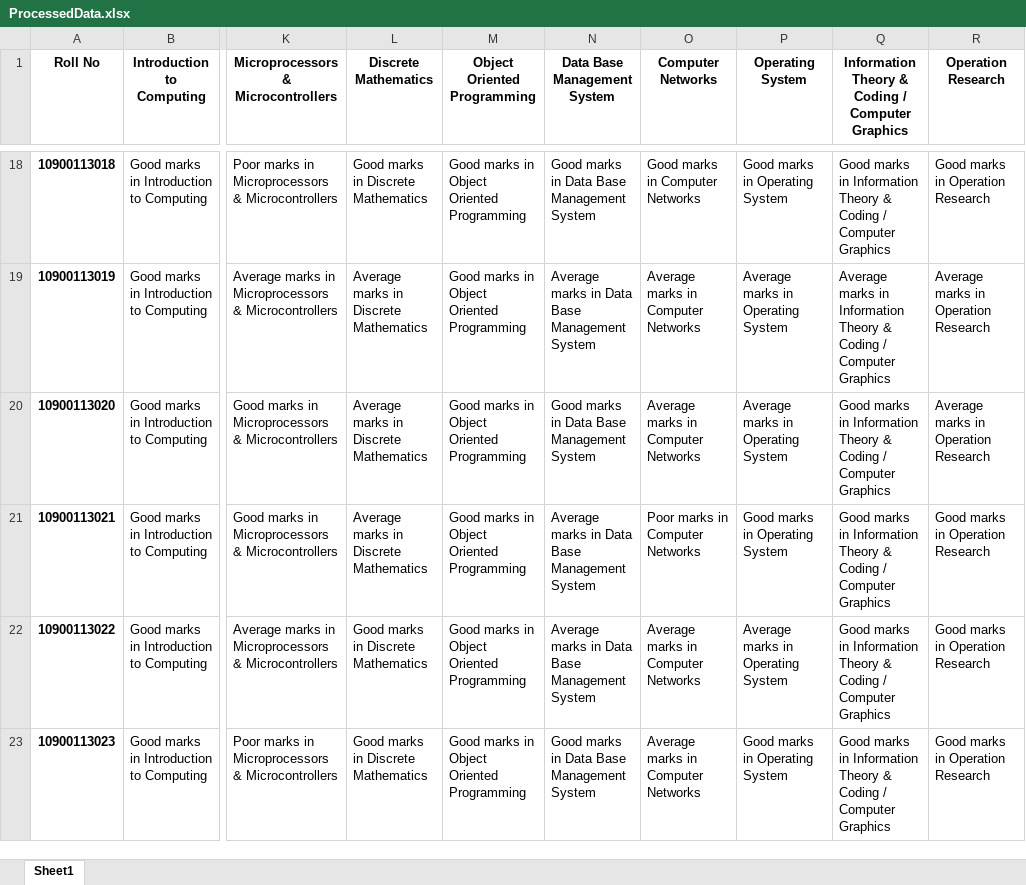
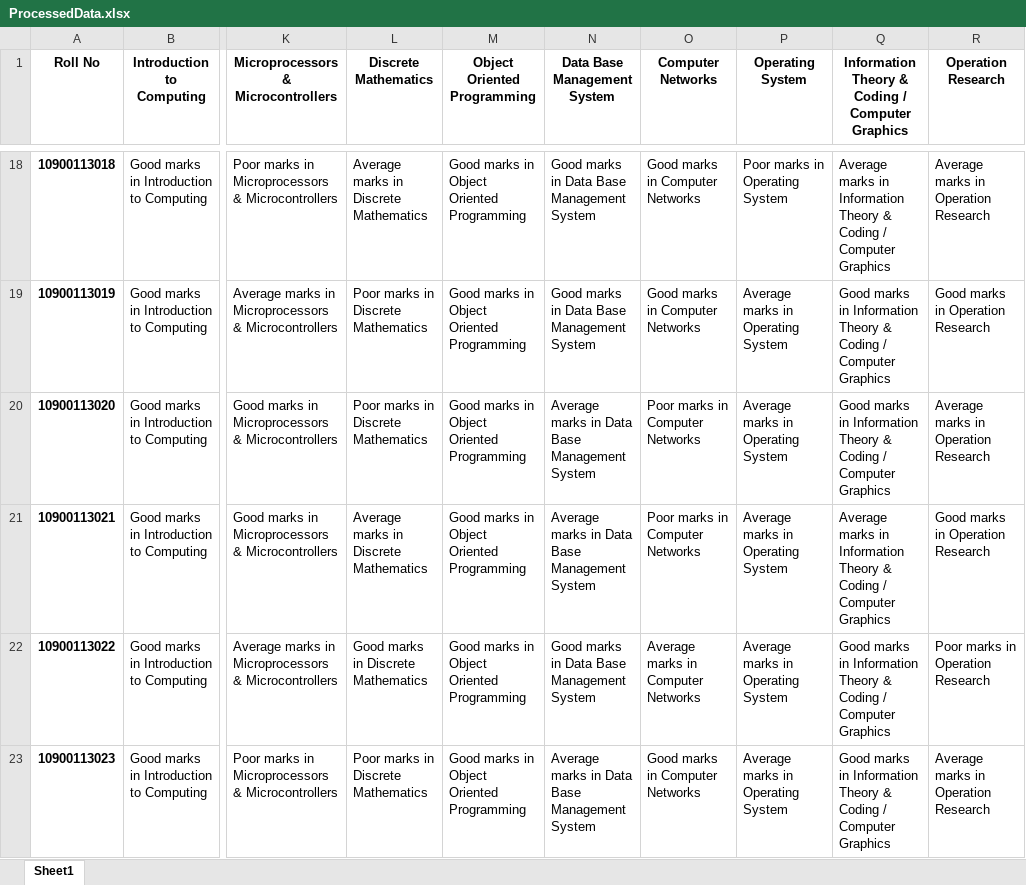
Before and after one commit to Arnie09/CaseStudyDataMining, an Excel workbook: Test with manipulated Dataset/ProcessedData.xlsx, sheet Sheet1, drawn as a sheet; only a part is shown, gaps mark what is left out; values as stored, in another font and other column widths than the file's, no borders; the diff covers the shown part only; the diff names each change by its address in the sheet, - before the commit and + after, or states it on an @@ line.

```diff
--- a/Test with manipulated Dataset/ProcessedData.xlsx (sheet Sheet1)
+++ b/Test with manipulated Dataset/ProcessedData.xlsx (sheet Sheet1)
-L18 (Discrete Mathematics): Good marks in Discrete Mathematics
+L18 (Discrete Mathematics): Average marks in Discrete Mathematics
-P18 (Operating System): Good marks in Operating System
+P18 (Operating System): Poor marks in Operating System
-Q18: Good marks in…
+Q18: Average marks in…
-R18 (Operation Research): Good marks in Operation Research
+R18 (Operation Research): Average marks in Operation Research
-L19:L20 (Discrete Mathematics): Average marks in Discrete Mathematics
+L19:L20 (Discrete Mathematics): Poor marks in Discrete Mathematics
-N19 (Data Base Management System): Average marks in Data Base Management System
+N19 (Data Base Management System): Good marks in Data Base Management System
-O19 (Computer Networks): Average marks in Computer Networks
+O19 (Computer Networks): Good marks in Computer Networks
-Q19: Average marks in…
+Q19: Good marks in…
-R19 (Operation Research): Average marks in Operation Research
+R19 (Operation Research): Good marks in Operation Research
-N20 (Data Base Management System): Good marks in Data Base Management System
+N20 (Data Base Management System): Average marks in Data Base Management System
-O20 (Computer Networks): Average marks in Computer Networks
+O20 (Computer Networks): Poor marks in Computer Networks
-P21 (Operating System): Good marks in Operating System
+P21 (Operating System): Average marks in Operating System
-Q21: Good marks in…
+Q21: Average marks in…
-N22 (Data Base Management System): Average marks in Data Base Management System
+N22 (Data Base Management System): Good marks in Data Base Management System
-R22 (Operation Research): Good marks in Operation Research
+R22 (Operation Research): Poor marks in Operation Research
-L23 (Discrete Mathematics): Good marks in Discrete Mathematics
+L23 (Discrete Mathematics): Poor marks in Discrete Mathematics
-N23 (Data Base Management System): Good marks in Data Base Management System
+N23 (Data Base Management System): Average marks in Data Base Management System
-O23 (Computer Networks): Average marks in Computer Networks
+O23 (Computer Networks): Good marks in Computer Networks
-P23 (Operating System): Good marks in Operating System
+P23 (Operating System): Average marks in Operating System
-R23 (Operation Research): Good marks in Operation Research
+R23 (Operation Research): Average marks in Operation Research
```
Also changed, not shown: 432 edited cells elsewhere in this sheet, 4 other files.
